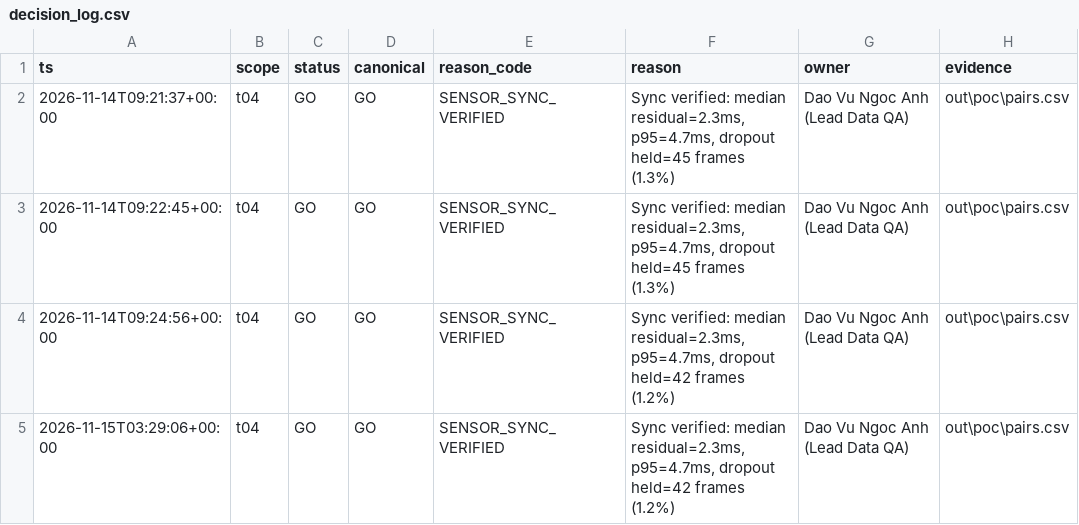
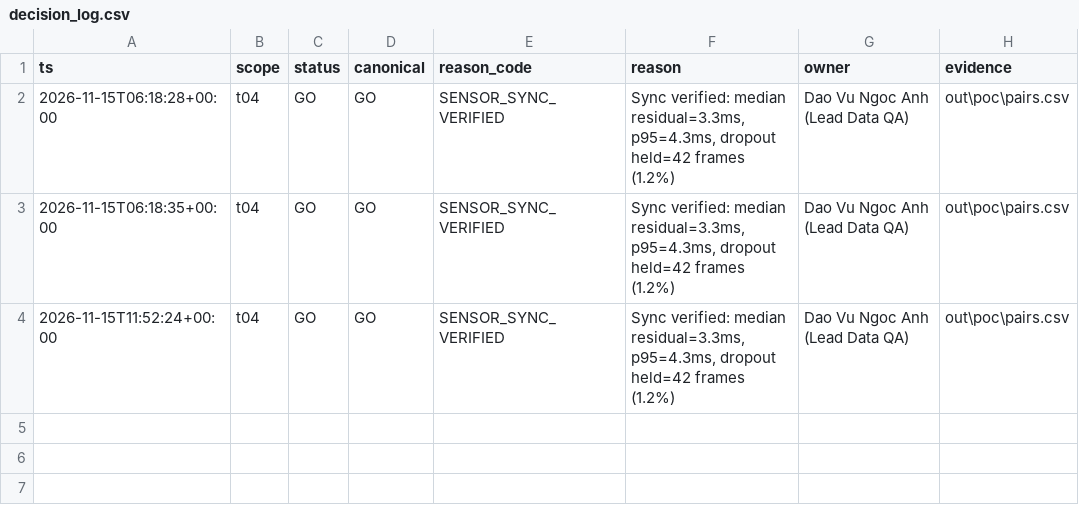
Before and after one commit to DaoVuNgocAnh1709/K5-L2-Day06-DaoVuNgocAnh-2A202603071-DataGovernanceAndPrivacy, a CSV file: reports/decision_log.csv, drawn as a sheet.

```diff
--- a/reports/decision_log.csv
+++ b/reports/decision_log.csv
@@ -1,5 +1,4 @@
 ts,scope,status,canonical,reason_code,reason,owner,evidence
-2026-11-14T09:21:37+00:00,t04,GO,GO,SENSOR_SYNC_VERIFIED,"Sync verified: median residual=2.3ms, p95=4.7ms, dropout held=45 frames (1.3%)",Dao Vu Ngoc Anh (Lead Data QA),out\poc\pairs.csv
-2026-11-14T09:22:45+00:00,t04,GO,GO,SENSOR_SYNC_VERIFIED,"Sync verified: median residual=2.3ms, p95=4.7ms, dropout held=45 frames (1.3%)",Dao Vu Ngoc Anh (Lead Data QA),out\poc\pairs.csv
-2026-11-14T09:24:56+00:00,t04,GO,GO,SENSOR_SYNC_VERIFIED,"Sync verified: median residual=2.3ms, p95=4.7ms, dropout held=42 frames (1.2%)",Dao Vu Ngoc Anh (Lead Data QA),out\poc\pairs.csv
-2026-11-15T03:29:06+00:00,t04,GO,GO,SENSOR_SYNC_VERIFIED,"Sync verified: median residual=2.3ms, p95=4.7ms, dropout held=42 frames (1.2%)",Dao Vu Ngoc Anh (Lead Data QA),out\poc\pairs.csv
+2026-11-15T06:18:28+00:00,t04,GO,GO,SENSOR_SYNC_VERIFIED,"Sync verified: median residual=3.3ms, p95=4.3ms, dropout held=42 frames (1.2%)",Dao Vu Ngoc Anh (Lead Data QA),out\poc\pairs.csv
+2026-11-15T06:18:35+00:00,t04,GO,GO,SENSOR_SYNC_VERIFIED,"Sync verified: median residual=3.3ms, p95=4.3ms, dropout held=42 frames (1.2%)",Dao Vu Ngoc Anh (Lead Data QA),out\poc\pairs.csv
+2026-11-15T11:52:24+00:00,t04,GO,GO,SENSOR_SYNC_VERIFIED,"Sync verified: median residual=3.3ms, p95=4.3ms, dropout held=42 frames (1.2%)",Dao Vu Ngoc Anh (Lead Data QA),out\poc\pairs.csv
```
Also changed, not shown: reports/review_queue.csv, reports/team_contributions.csv, 7 other files.
